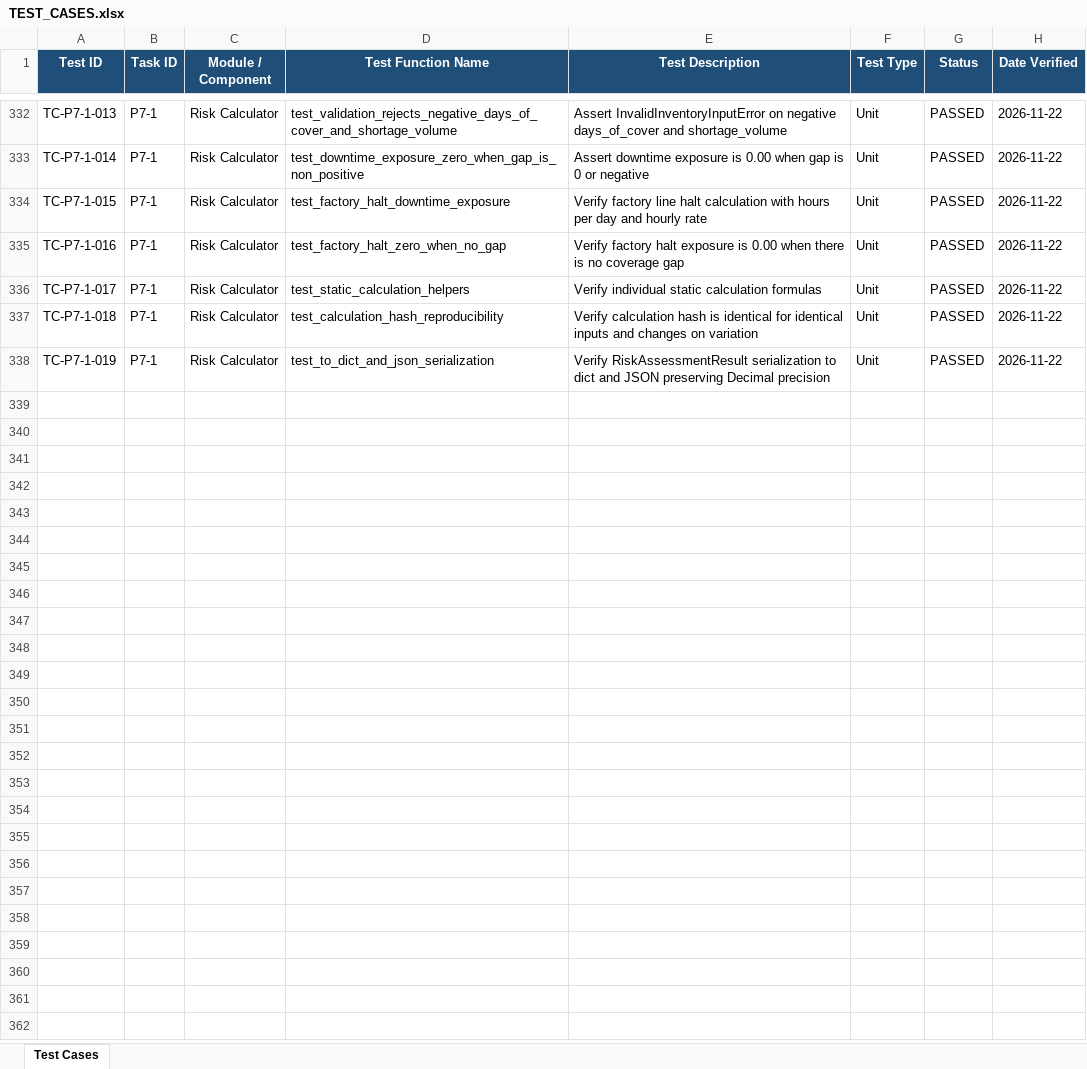
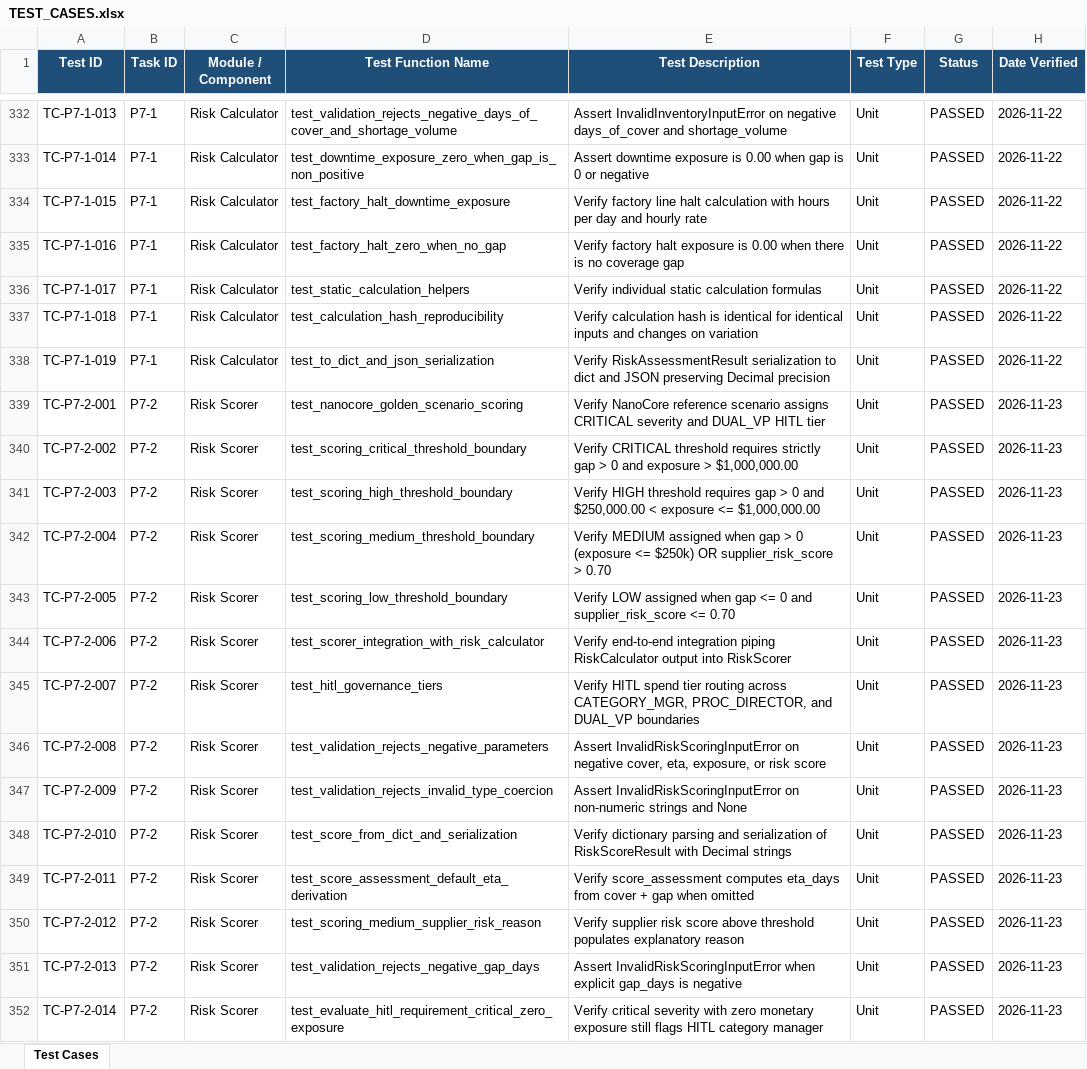
Before and after one commit to lokesh-repaka/apexmotion-supplier-risk-intelligence, an Excel workbook: docs/TEST_CASES.xlsx, sheet Test Cases, drawn as a sheet; only a part is shown, gaps mark what is left out; values as stored, in another font and other column widths than the file's, no borders; the diff names each change by its address in the sheet, - before the commit and + after, or states it on an @@ line.

Commit message:
feat(risk): deterministic risk scorer and severity threshold assignment (P7-2)

```diff
--- a/docs/TEST_CASES.xlsx (sheet Test Cases)
+++ b/docs/TEST_CASES.xlsx (sheet Test Cases)
+row 339: TC-P7-2-001 | P7-2 | Risk Scorer | test_nanocore_golden_scenario_scoring | Verify NanoCore reference scenario assigns CRITICAL severity and DUAL_VP HITL tier | Unit | PASSED | 2026-11-23
+row 340: TC-P7-2-002 | P7-2 | Risk Scorer | test_scoring_critical_threshold_boundary | Verify CRITICAL threshold requires strictly gap > 0 and exposure > $1,000,000.00 | Unit | PASSED | 2026-11-23
+row 341: TC-P7-2-003 | P7-2 | Risk Scorer | test_scoring_high_threshold_boundary | Verify HIGH threshold requires gap > 0 and $250,000.00 < exposure <= $1,000,000.00 | Unit | PASSED | 2026-11-23
+row 342: TC-P7-2-004 | P7-2 | Risk Scorer | test_scoring_medium_threshold_boundary | Verify MEDIUM assigned when gap > 0 (exposure <= $250k) OR supplier_risk_score > 0.70 | Unit | PASSED | 2026-11-23
+row 343: TC-P7-2-005 | P7-2 | Risk Scorer | test_scoring_low_threshold_boundary | Verify LOW assigned when gap <= 0 and supplier_risk_score <= 0.70 | Unit | PASSED | 2026-11-23
+row 344: TC-P7-2-006 | P7-2 | Risk Scorer | test_scorer_integration_with_risk_calculator | Verify end-to-end integration piping RiskCalculator output into RiskScorer | Unit | PASSED | 2026-11-23
+row 345: TC-P7-2-007 | P7-2 | Risk Scorer | test_hitl_governance_tiers | Verify HITL spend tier routing across CATEGORY_MGR, PROC_DIRECTOR, and DUAL_VP boundaries | Unit | PASSED | 2026-11-23
+row 346: TC-P7-2-008 | P7-2 | Risk Scorer | test_validation_rejects_negative_parameters | Assert InvalidRiskScoringInputError on negative cover, eta, exposure, or risk score | Unit | PASSED | 2026-11-23
+row 347: TC-P7-2-009 | P7-2 | Risk Scorer | test_validation_rejects_invalid_type_coercion | Assert InvalidRiskScoringInputError on non-numeric strings and None | Unit | PASSED | 2026-11-23
+row 348: TC-P7-2-010 | P7-2 | Risk Scorer | test_score_from_dict_and_serialization | Verify dictionary parsing and serialization of RiskScoreResult with Decimal strings | Unit | PASSED | 2026-11-23
+row 349: TC-P7-2-011 | P7-2 | Risk Scorer | test_score_assessment_default_eta_derivation | Verify score_assessment computes eta_days from cover + gap when omitted | Unit | PASSED | 2026-11-23
+row 350: TC-P7-2-012 | P7-2 | Risk Scorer | test_scoring_medium_supplier_risk_reason | Verify supplier risk score above threshold populates explanatory reason | Unit | PASSED | 2026-11-23
+row 351: TC-P7-2-013 | P7-2 | Risk Scorer | test_validation_rejects_negative_gap_days | Assert InvalidRiskScoringInputError when explicit gap_days is negative | Unit | PASSED | 2026-11-23
+row 352: TC-P7-2-014 | P7-2 | Risk Scorer | test_evaluate_hitl_requirement_critical_zero_exposure | Verify critical severity with zero monetary exposure still flags HITL category manager | Unit | PASSED | 2026-11-23
```
Also changed, not shown: docs/SECURITY_VULNERABILITIES.xlsx, 8 other files.
